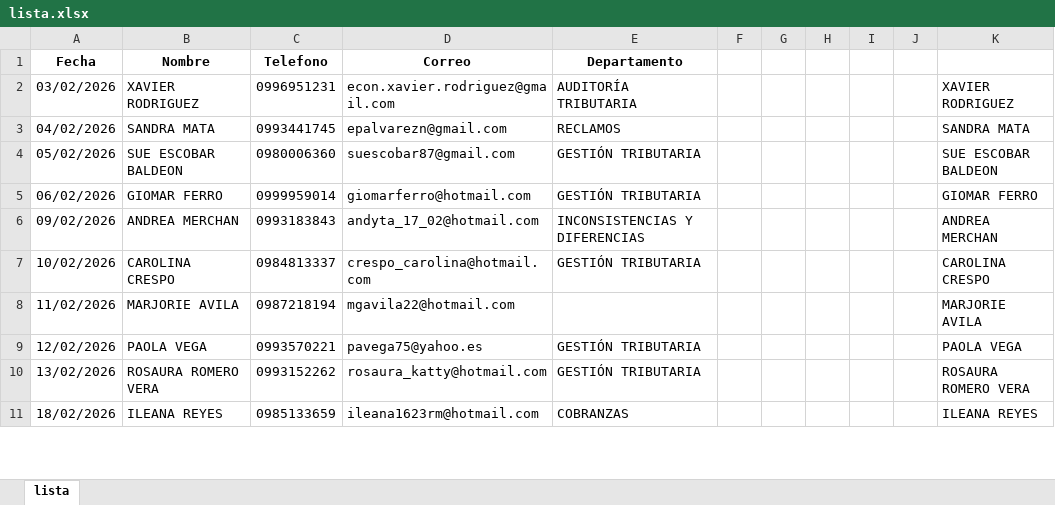
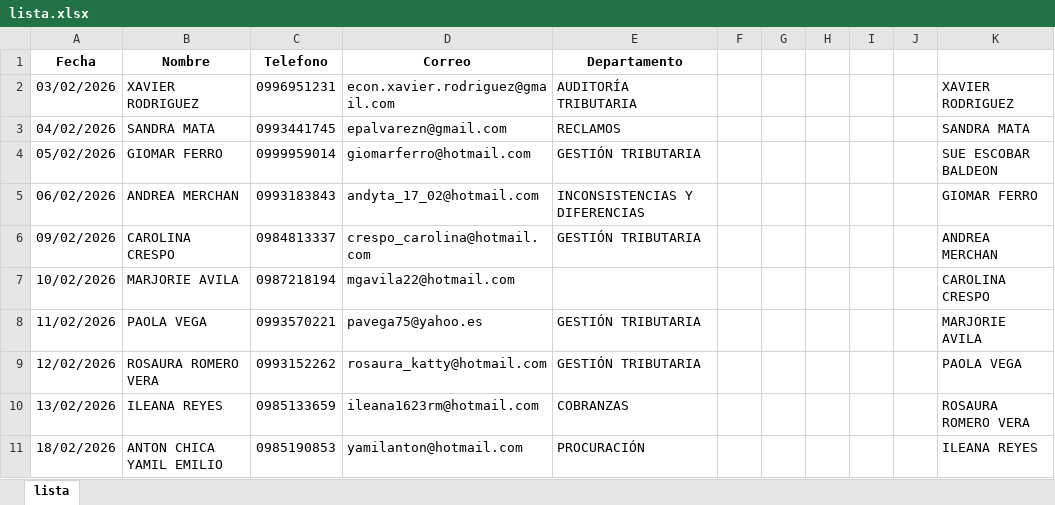
Before and after one commit to viviendoen360/virgencita, an Excel workbook: lista.xlsx, sheet lista, drawn as a sheet; only a part is shown; values as stored, in another font and other column widths than the file's, no borders; conditional formats not drawn; the diff covers the shown part only; the diff names each change by its address in the sheet, - before the commit and + after, or states it on an @@ line.

Commit message:
Add files via upload

```diff
--- a/lista.xlsx (sheet lista)
+++ b/lista.xlsx (sheet lista)
-B4 (Nombre): SUE ESCOBAR BALDEON
+B4 (Nombre): GIOMAR FERRO
-C4 (Telefono): 0980006360
+C4 (Telefono): 0999959014
-D4 (Correo): suescobar87@gmail.com
+D4 (Correo): giomarferro@hotmail.com
-B5 (Nombre): GIOMAR FERRO
+B5 (Nombre): ANDREA MERCHAN
-C5 (Telefono): 0999959014
+C5 (Telefono): 0993183843
-D5 (Correo): giomarferro@hotmail.com
+D5 (Correo): andyta_17_02@hotmail.com
-E5 (Departamento): GESTIÓN TRIBUTARIA
+E5 (Departamento): INCONSISTENCIAS Y DIFERENCIAS
-B6 (Nombre): ANDREA MERCHAN
+B6 (Nombre): CAROLINA CRESPO
-C6 (Telefono): 0993183843
+C6 (Telefono): 0984813337
-D6 (Correo): andyta_17_02@hotmail.com
+D6 (Correo): crespo_carolina@hotmail.com
-E6 (Departamento): INCONSISTENCIAS Y DIFERENCIAS
+E6 (Departamento): GESTIÓN TRIBUTARIA
-B7 (Nombre): CAROLINA CRESPO
+B7 (Nombre): MARJORIE AVILA
-C7 (Telefono): 0984813337
+C7 (Telefono): 0987218194
-D7 (Correo): crespo_carolina@hotmail.com
+D7 (Correo): mgavila22@hotmail.com
-E7 (Departamento): GESTIÓN TRIBUTARIA
+E7 (Departamento): (empty)
-B8 (Nombre): MARJORIE AVILA
+B8 (Nombre): PAOLA VEGA
-C8 (Telefono): 0987218194
+C8 (Telefono): 0993570221
-D8 (Correo): mgavila22@hotmail.com
+D8 (Correo): pavega75@yahoo.es
-E8 (Departamento): (empty)
+E8 (Departamento): GESTIÓN TRIBUTARIA
-B9 (Nombre): PAOLA VEGA
+B9 (Nombre): ROSAURA ROMERO VERA
-C9 (Telefono): 0993570221
+C9 (Telefono): 0993152262
-D9 (Correo): pavega75@yahoo.es
+D9 (Correo): rosaura_katty@hotmail.com
-B10 (Nombre): ROSAURA ROMERO VERA
+B10 (Nombre): ILEANA REYES
-C10 (Telefono): 0993152262
+C10 (Telefono): 0985133659
-D10 (Correo): rosaura_katty@hotmail.com
+D10 (Correo): ileana1623rm@hotmail.com
-E10 (Departamento): GESTIÓN TRIBUTARIA
+E10 (Departamento): COBRANZAS
-B11 (Nombre): ILEANA REYES
+B11 (Nombre): ANTON CHICA YAMIL EMILIO
-C11 (Telefono): 0985133659
+C11 (Telefono): 0985190853
-D11 (Correo): ileana1623rm@hotmail.com
+D11 (Correo): yamilanton@hotmail.com
-E11 (Departamento): COBRANZAS
+E11 (Departamento): PROCURACIÓN
```
Also changed, not shown: 1 removed row and 386 edited cells elsewhere in this sheet.
